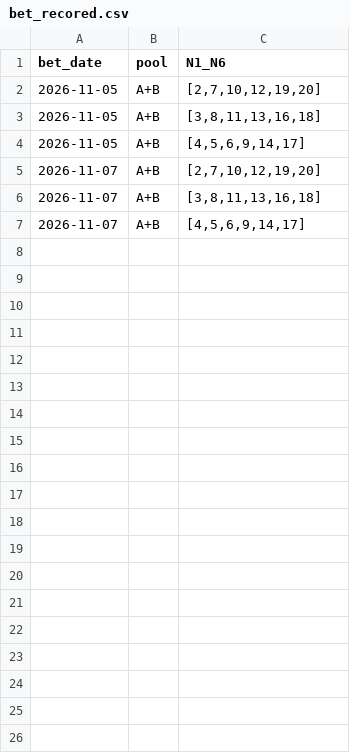
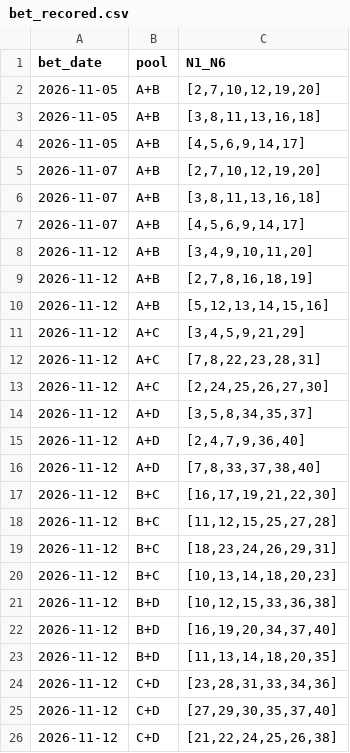
Before and after one commit to mrlam98613/flask_streamlit_web_fullfunc, a CSV file: S5_smart_bet_strategy/S5_All_Recored/bet_recored.csv, drawn as a sheet; only a part is shown; the diff covers the shown part only; the diff names each change by its address in the sheet, - before the commit and + after, or states it on an @@ line.

```diff
--- a/S5_smart_bet_strategy/S5_All_Recored/bet_recored.csv
+++ b/S5_smart_bet_strategy/S5_All_Recored/bet_recored.csv
+row 8: 2026-11-12 | A+B | [3,4,9,10,11,20]
+row 9: 2026-11-12 | A+B | [2,7,8,16,18,19]
+row 10: 2026-11-12 | A+B | [5,12,13,14,15,16]
+row 11: 2026-11-12 | A+C | [3,4,5,9,21,29]
+row 12: 2026-11-12 | A+C | [7,8,22,23,28,31]
+row 13: 2026-11-12 | A+C | [2,24,25,26,27,30]
+row 14: 2026-11-12 | A+D | [3,5,8,34,35,37]
+row 15: 2026-11-12 | A+D | [2,4,7,9,36,40]
+row 16: 2026-11-12 | A+D | [7,8,33,37,38,40]
+row 17: 2026-11-12 | B+C | [16,17,19,21,22,30]
+row 18: 2026-11-12 | B+C | [11,12,15,25,27,28]
+row 19: 2026-11-12 | B+C | [18,23,24,26,29,31]
+row 20: 2026-11-12 | B+C | [10,13,14,18,20,23]
+row 21: 2026-11-12 | B+D | [10,12,15,33,36,38]
+row 22: 2026-11-12 | B+D | [16,19,20,34,37,40]
+row 23: 2026-11-12 | B+D | [11,13,14,18,20,35]
+row 24: 2026-11-12 | C+D | [23,28,31,33,34,36]
+row 25: 2026-11-12 | C+D | [27,29,30,35,37,40]
+row 26: 2026-11-12 | C+D | [21,22,24,25,26,38]
```
Also changed, not shown: 26 added rows elsewhere in this file, A_msk_lottery_data_folder/M2_last_upgrade_lotto_data.csv, A_msk_lottery_data_folder/M6_lotto_history_prize.csv, 24 other files.
